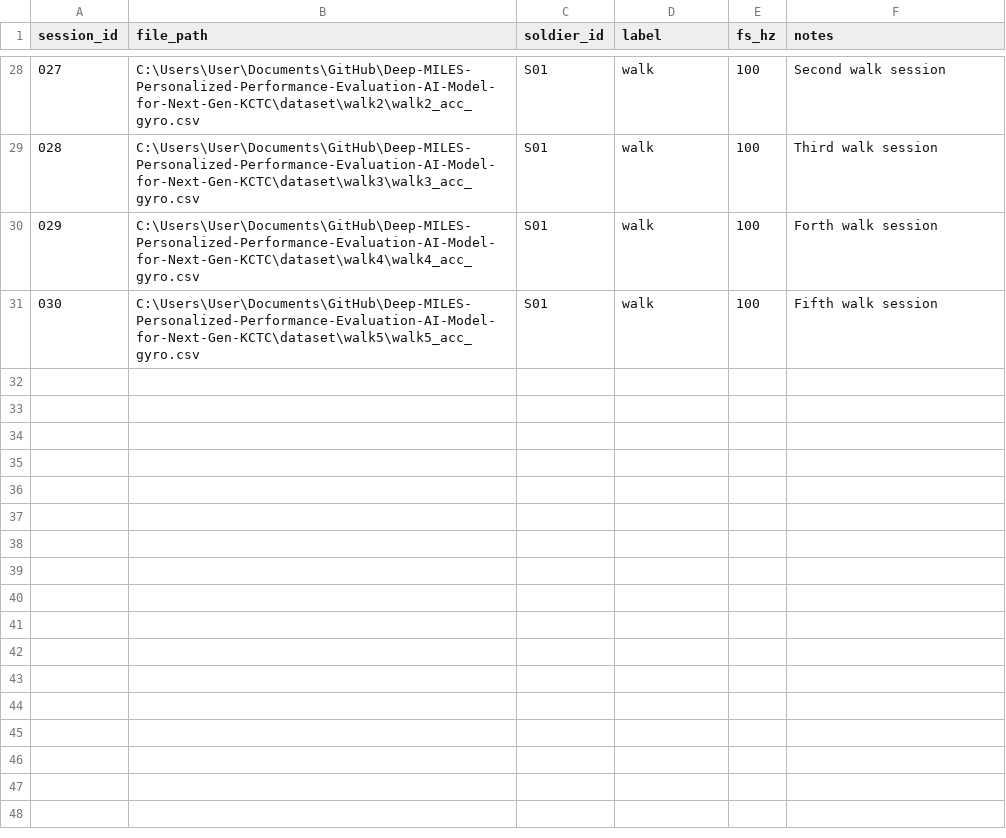
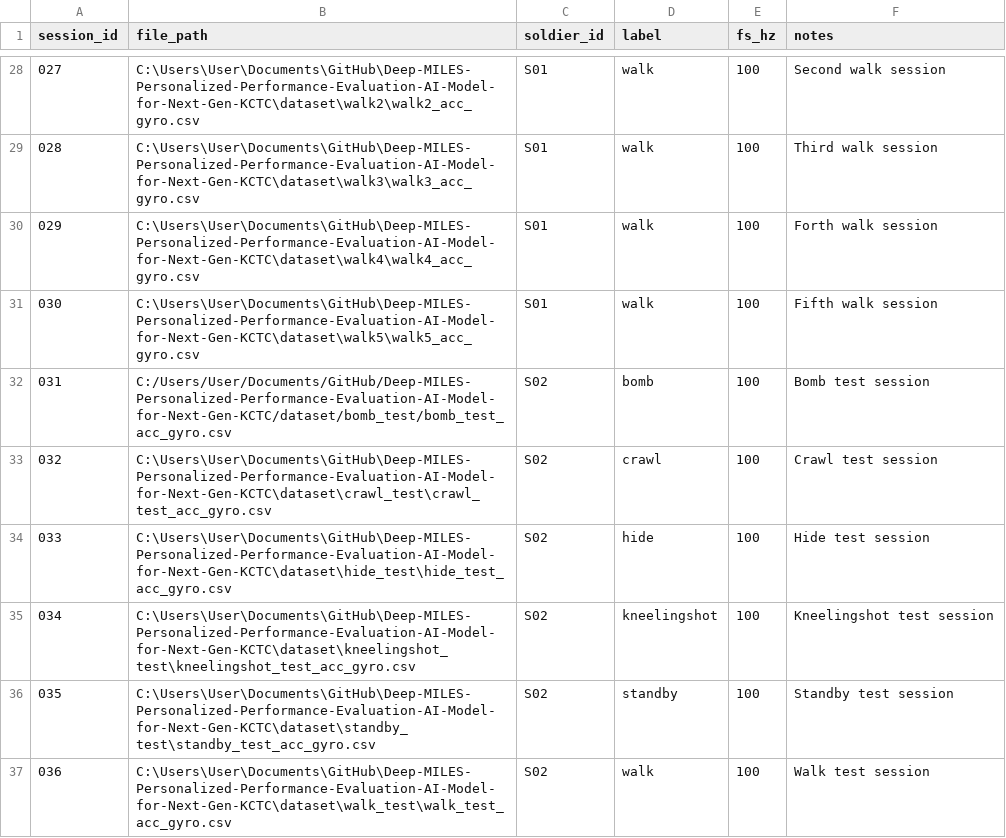
Before and after one commit to Kihyun11/DeepMILES, a CSV file: MILES/session.csv, drawn as a sheet; only a part is shown, gaps mark what is left out; the diff names each change by its address in the sheet, - before the commit and + after, or states it on an @@ line.

```diff
--- a/MILES/session.csv
+++ b/MILES/session.csv
+row 32: 031 | C:/Users/User/Documents/GitHub/Deep-MILES-Personalized-Performance-Evaluation-AI-Model-for-Next-Gen-KCTC/dataset/bomb_test/bomb_test_acc_gyro.csv | S02 | bomb | 100 | Bomb test session
+row 33: 032 | C:\Users\User\Documents\GitHub\Deep-MILES-Personalized-Performance-Evaluation-AI-Model-for-Next-Gen-KCTC\dataset\crawl_test\crawl_test_acc_gyro.csv | S02 | crawl | 100 | Crawl test session
+row 34: 033 | C:\Users\User\Documents\GitHub\Deep-MILES-Personalized-Performance-Evaluation-AI-Model-for-Next-Gen-KCTC\dataset\hide_test\hide_test_acc_gyro.csv | S02 | hide | 100 | Hide test session
+row 35: 034 | C:\Users\User\Documents\GitHub\Deep-MILES-Personalized-Performance-Evaluation-AI-Model-for-Next-Gen-KCTC\dataset\kneelingshot_test\kneelingshot_test_acc_gyro.csv | S02 | kneelingshot | 100 | Kneelingshot test session
+row 36: 035 | C:\Users\User\Documents\GitHub\Deep-MILES-Personalized-Performance-Evaluation-AI-Model-for-Next-Gen-KCTC\dataset\standby_test\standby_test_acc_gyro.csv | S02 | standby | 100 | Standby test session
+row 37: 036 | C:\Users\User\Documents\GitHub\Deep-MILES-Personalized-Performance-Evaluation-AI-Model-for-Next-Gen-KCTC\dataset\walk_test\walk_test_acc_gyro.csv | S02 | walk | 100 | Walk test session
```
Also changed, not shown: MILES/scores_val.csv, csv/action_labels.csv, 53 other files.
